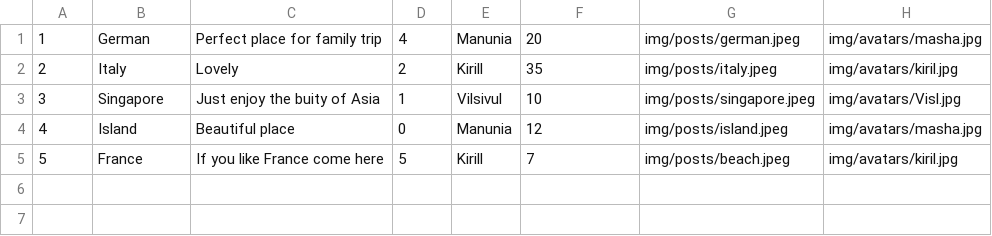
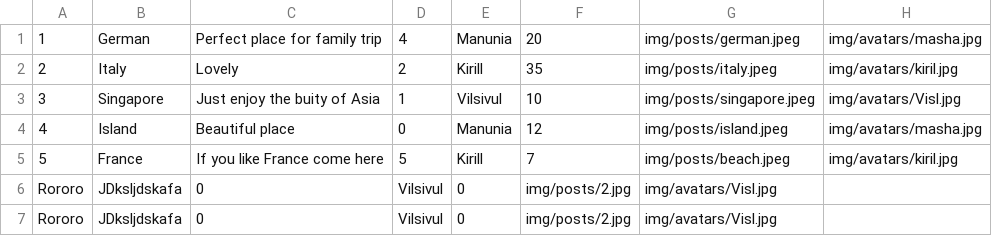
Before and after one commit to Vladyslav-Davydenko/Web_Technologies, a CSV file: data/posts.csv, drawn as a sheet.

```diff
--- a/data/posts.csv
+++ b/data/posts.csv
@@ -5 +5,3 @@
 5;France;If you like France come here;5;Kirill;7;img/posts/beach.jpeg;img/avatars/kiril.jpg;
+Rororo;JDksljdskafa;0;Vilsivul;0;img/posts/2.jpg;img/avatars/Visl.jpg
+Rororo;JDksljdskafa;0;Vilsivul;0;img/posts/2.jpg;img/avatars/Visl.jpg
```
Also changed, not shown: 8 other files.
